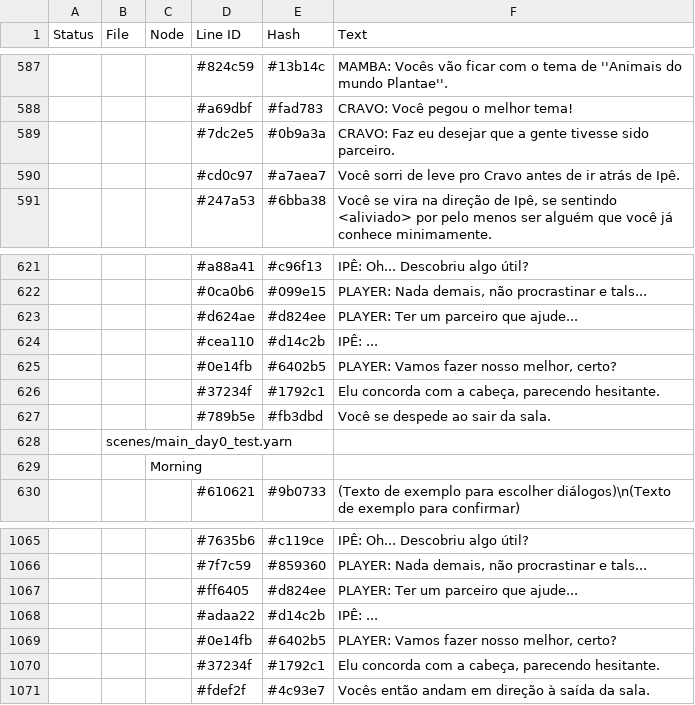
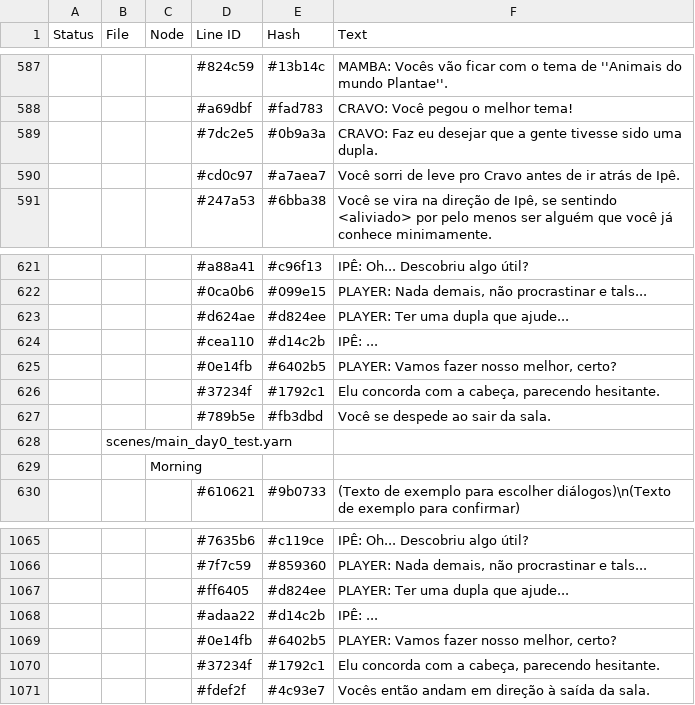
Before and after one commit to CosmicFoxStudio/LoveGarden, a CSV file: datafiles/lang/pt_dialogues.csv, drawn as a sheet; only a part is shown, gaps mark what is left out; the diff covers the shown part only.

```diff
--- a/datafiles/lang/pt_dialogues.csv
+++ b/datafiles/lang/pt_dialogues.csv
@@ -588,3 +588,3 @@ Status,File,Node,Line ID,Hash,Text
 ,,,"#a69dbf","#fad783","CRAVO: Você pegou o melhor tema!"
-,,,"#7dc2e5","#0b9a3a","CRAVO: Faz eu desejar que a gente tivesse sido parceiro."
+,,,"#7dc2e5","#0b9a3a","CRAVO: Faz eu desejar que a gente tivesse sido uma dupla."
 ,,,"#cd0c97","#a7aea7","Você sorri de leve pro Cravo antes de ir atrás de Ipê."
@@ -622,3 +622,3 @@ Status,File,Node,Line ID,Hash,Text
 ,,,"#0ca0b6","#099e15","PLAYER: Nada demais, não procrastinar e tals..."
-,,,"#d624ae","#d824ee","PLAYER: Ter um parceiro que ajude..."
+,,,"#d624ae","#d824ee","PLAYER: Ter uma dupla que ajude..."
 ,,,"#cea110","#d14c2b","IPÊ: ..."
@@ -1066,3 +1066,3 @@ Status,File,Node,Line ID,Hash,Text
 ,,,"#7f7c59","#859360","PLAYER: Nada demais, não procrastinar e tals..."
-,,,"#ff6405","#d824ee","PLAYER: Ter um parceiro que ajude..."
+,,,"#ff6405","#d824ee","PLAYER: Ter uma dupla que ajude..."
 ,,,"#adaa22","#d14c2b","IPÊ: ..."
```
Also changed, not shown: 10 edited cells elsewhere in this file, 20 other files.
